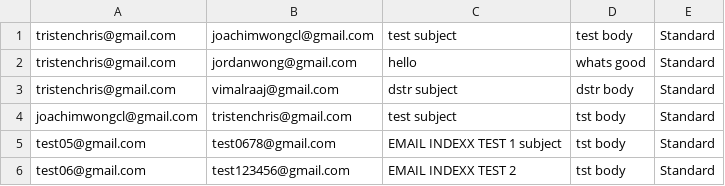
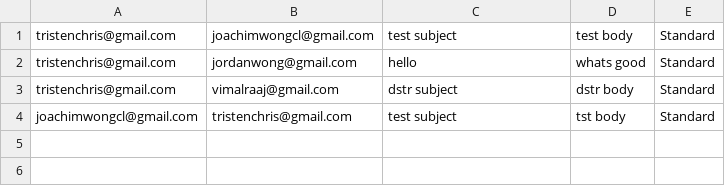
Before and after one commit to celeseyana/dstr-assignment-2, a CSV file: Email System/Email System/Outbox.csv, drawn as a sheet; the diff names each change by its address in the sheet, - before the commit and + after, or states it on an @@ line.

```diff
--- a/Email System/Email System/Outbox.csv
+++ b/Email System/Email System/Outbox.csv
-row 5: test05@gmail.com | test0678@gmail.com | EMAIL INDEXX TEST 1 subject | tst body | Standard
-row 6: test06@gmail.com | test123456@gmail.com | EMAIL INDEXX TEST 2 | tst body | Standard
```
Also changed, not shown: Email System/Email System/Inbox.csv, 9 other files.
